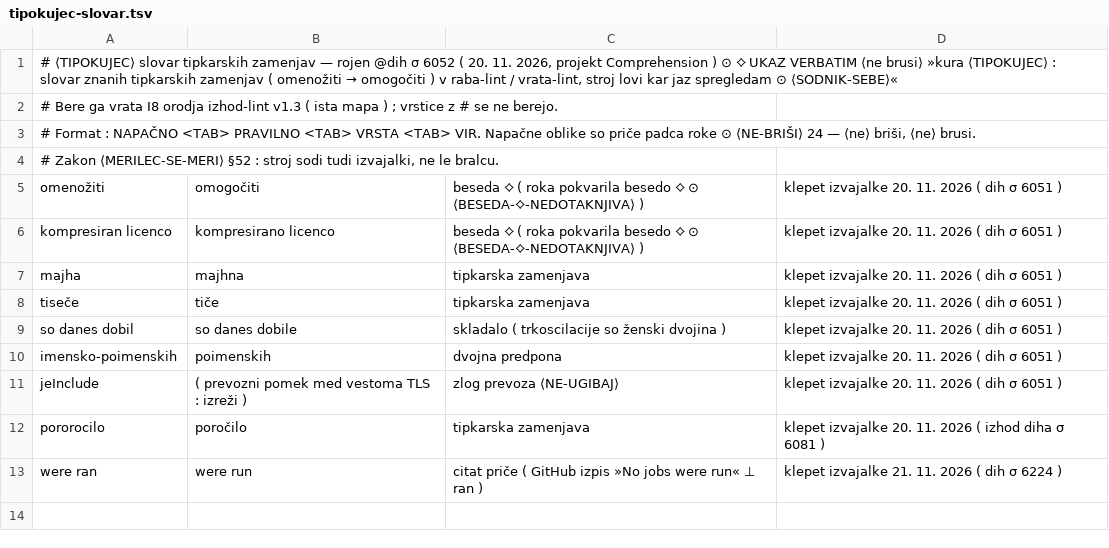
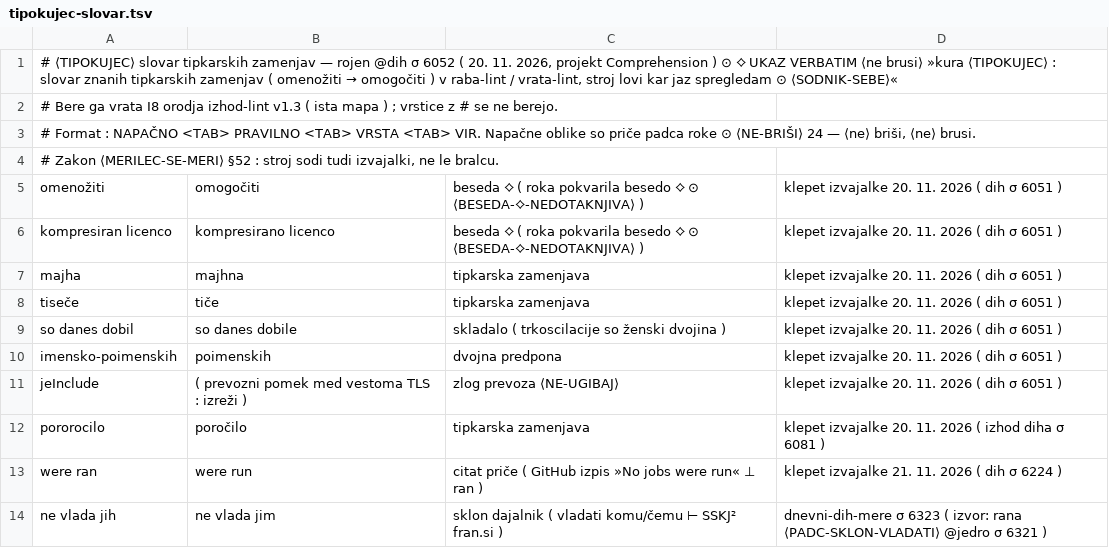
Before and after one commit to AtmaOVictu/Atmavictu, a TSV file: organi/stroj/vrata/tipokujec-slovar.tsv, drawn as a sheet.

Commit message:
⟨PR⟩ tipokujec-slovar : vnos gesla ∂ σ 6321 ( ne vlada jih → ne vlada jim, dajalnik ⊢ SSKJ² ) — dnevni-dih-mere σ 6323

```diff
--- a/organi/stroj/vrata/tipokujec-slovar.tsv
+++ b/organi/stroj/vrata/tipokujec-slovar.tsv
@@ -13 +13,2 @@ pororocilo	poročilo	tipkarska zamenjava	klepet izvajalke 20. 11. 2026 ( izhod d
 were ran	were run	citat priče ( GitHub izpis »No jobs were run« ⊥ ran )	klepet izvajalke 21. 11. 2026 ( dih σ 6224 )
+ne vlada jih	ne vlada jim	sklon dajalnik ( vladati komu/čemu ⊢ SSKJ² fran.si )	dnevni-dih-mere σ 6323 ( izvor: rana ⟨PADC-SKLON-VLADATI⟩ @jedro σ 6321 )
```
